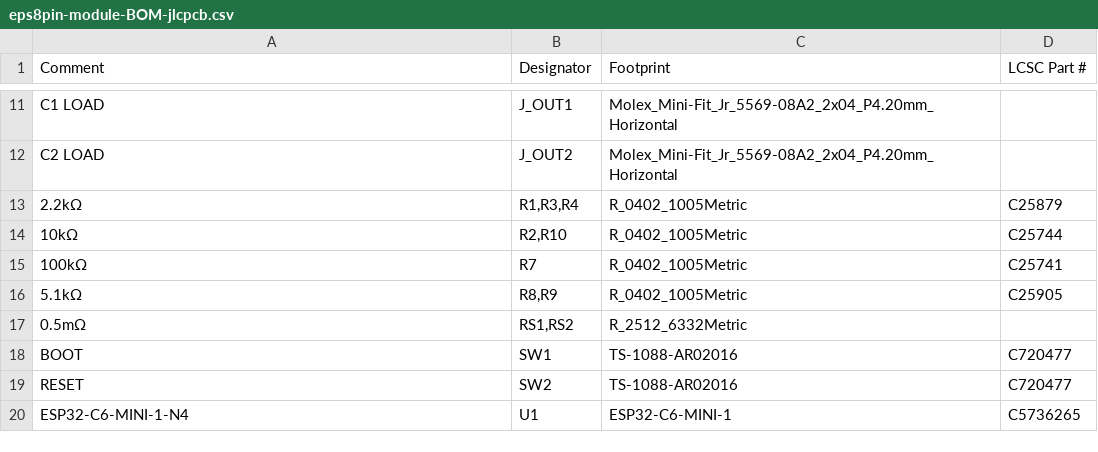
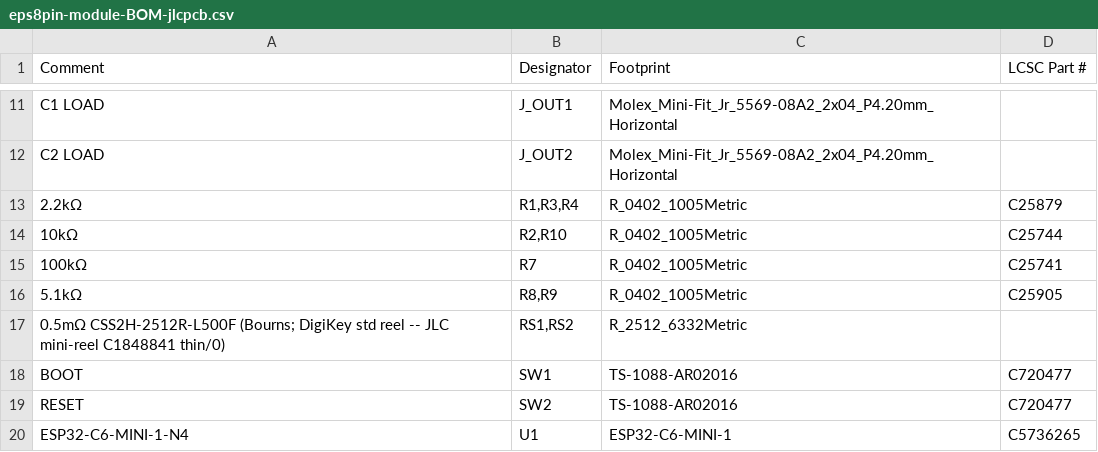
Before and after one commit to nathanfraske/CEC-Platform, a CSV file: modules/eps-8pin/bom/eps8pin-module-BOM-jlcpcb.csv, drawn as a sheet; only a part is shown, gaps mark what is left out.

```diff
--- a/modules/eps-8pin/bom/eps8pin-module-BOM-jlcpcb.csv
+++ b/modules/eps-8pin/bom/eps8pin-module-BOM-jlcpcb.csv
@@ -16,3 +16,3 @@ C2 LOAD,J_OUT2,Molex_Mini-Fit_Jr_5569-08A2_2x04_P4.20mm_Horizontal,
 5.1kΩ,"R8,R9",R_0402_1005Metric,C25905
-0.5mΩ,"RS1,RS2",R_2512_6332Metric,
+0.5mΩ CSS2H-2512R-L500F (Bourns; DigiKey std reel -- JLC mini-reel C1848841 thin/0),"RS1,RS2",R_2512_6332Metric,
 BOOT,SW1,TS-1088-AR02016,C720477
```
Also changed, not shown: modules/atx-24pin/bom/bom.csv, modules/pcie-8pin-2port/bom/pcie8pin-2port-module-BOM-jlcpcb.csv, 16 other files.
